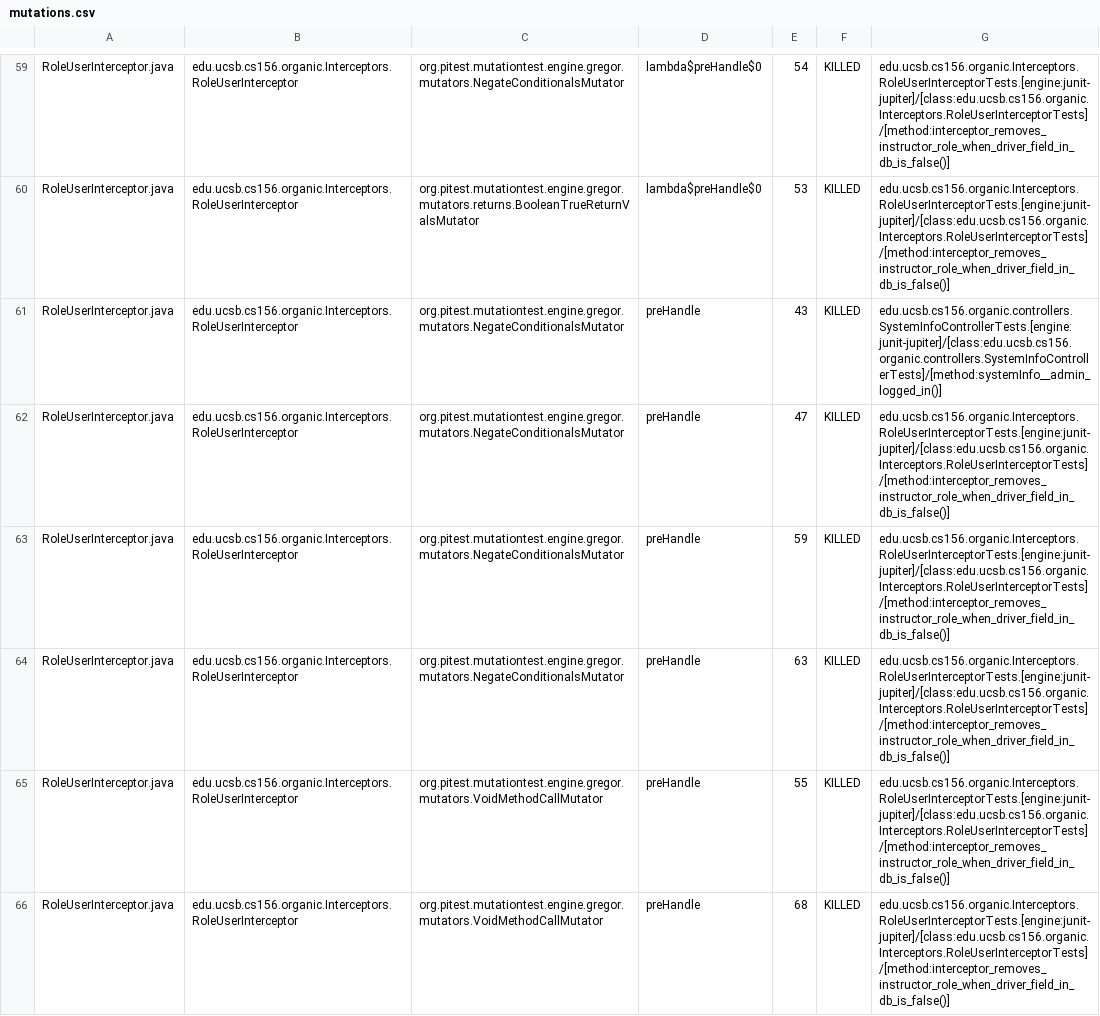
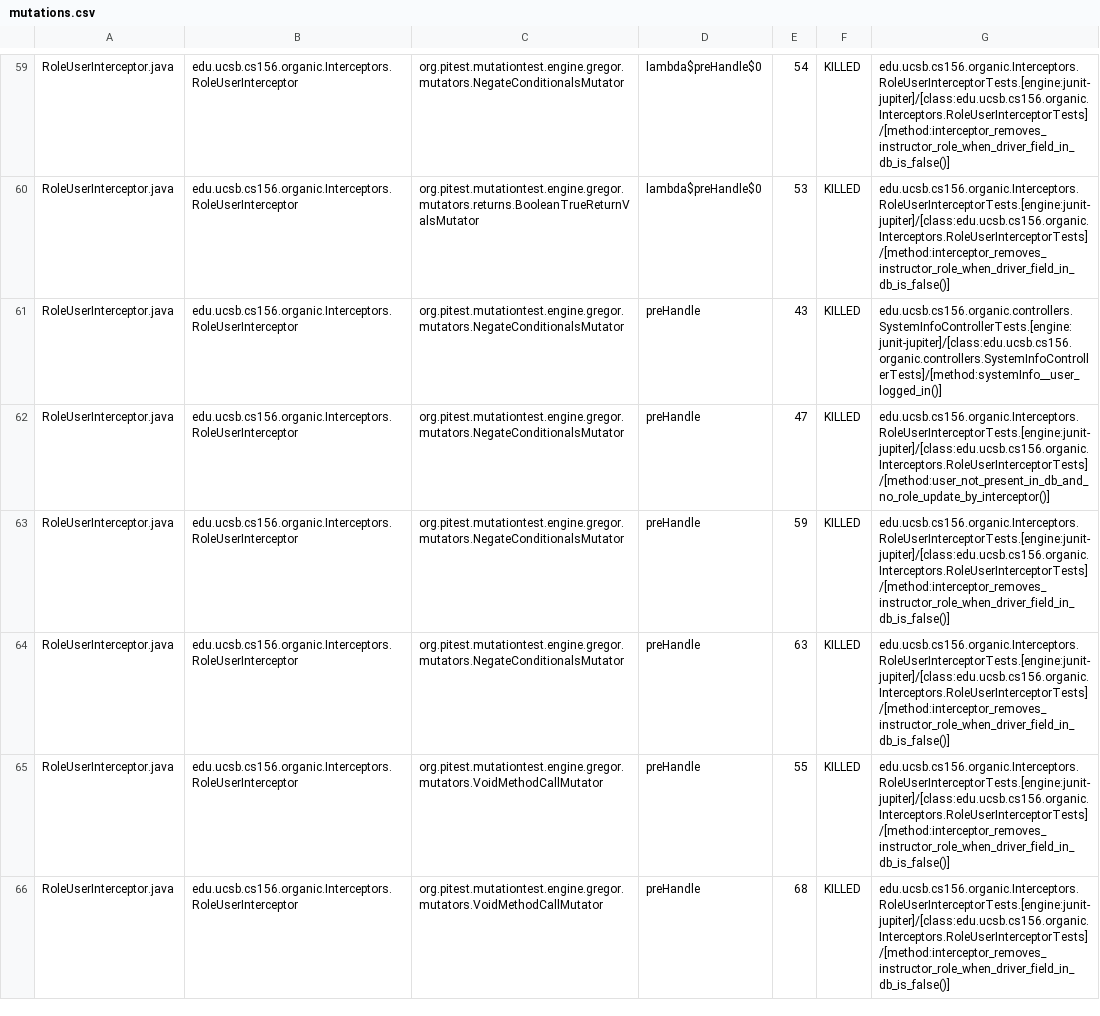
Before and after one commit to ucsb-cs156-f23/proj-organic-f23-6pm-2, a CSV file: prs/67/pitest/mutations.csv, drawn as a sheet; only a part is shown, gaps mark what is left out; the diff covers the shown part only.

Commit message:
Deploying to gh-pages from @ ucsb-cs156-f23/proj-organic-f23-6pm-2@9ce947e8abd7a7042e7d3fe76433239c24f451a5 🚀

```diff
--- a/prs/67/pitest/mutations.csv
+++ b/prs/67/pitest/mutations.csv
@@ -60,4 +60,4 @@ RoleUserInterceptor.java,edu.ucsb.cs156.organic.Interceptors.RoleUserInterceptor
 RoleUserInterceptor.java,edu.ucsb.cs156.organic.Interceptors.RoleUserInterceptor,org.pitest.mutationtest.engine.gregor.mutators.returns.BooleanTrueReturnValsMutator,lambda$preHandle$0,53,KILLED,edu.ucsb.cs156.organic.Interceptors.RoleUserInterceptorTests.[engine:junit-jupiter]/[class:edu.ucsb.cs156.organic.Interceptors.RoleUserInterceptorTests]/[method:interceptor_removes_instructor_role_when_driver_field_in_db_is_false()]
-RoleUserInterceptor.java,edu.ucsb.cs156.organic.Interceptors.RoleUserInterceptor,org.pitest.mutationtest.engine.gregor.mutators.NegateConditionalsMutator,preHandle,43,KILLED,edu.ucsb.cs156.organic.controllers.SystemInfoControllerTests.[engine:junit-jupiter]/[class:edu.ucsb.cs156.organic.controllers.SystemInfoControllerTests]/[method:systemInfo__admin_logged_in()]
-RoleUserInterceptor.java,edu.ucsb.cs156.organic.Interceptors.RoleUserInterceptor,org.pitest.mutationtest.engine.gregor.mutators.NegateConditionalsMutator,preHandle,47,KILLED,edu.ucsb.cs156.organic.Interceptors.RoleUserInterceptorTests.[engine:junit-jupiter]/[class:edu.ucsb.cs156.organic.Interceptors.RoleUserInterceptorTests]/[method:interceptor_removes_instructor_role_when_driver_field_in_db_is_false()]
+RoleUserInterceptor.java,edu.ucsb.cs156.organic.Interceptors.RoleUserInterceptor,org.pitest.mutationtest.engine.gregor.mutators.NegateConditionalsMutator,preHandle,43,KILLED,edu.ucsb.cs156.organic.controllers.SystemInfoControllerTests.[engine:junit-jupiter]/[class:edu.ucsb.cs156.organic.controllers.SystemInfoControllerTests]/[method:systemInfo__user_logged_in()]
+RoleUserInterceptor.java,edu.ucsb.cs156.organic.Interceptors.RoleUserInterceptor,org.pitest.mutationtest.engine.gregor.mutators.NegateConditionalsMutator,preHandle,47,KILLED,edu.ucsb.cs156.organic.Interceptors.RoleUserInterceptorTests.[engine:junit-jupiter]/[class:edu.ucsb.cs156.organic.Interceptors.RoleUserInterceptorTests]/[method:user_not_present_in_db_and_no_role_update_by_interceptor()]
 RoleUserInterceptor.java,edu.ucsb.cs156.organic.Interceptors.RoleUserInterceptor,org.pitest.mutationtest.engine.gregor.mutators.NegateConditionalsMutator,preHandle,59,KILLED,edu.ucsb.cs156.organic.Interceptors.RoleUserInterceptorTests.[engine:junit-jupiter]/[class:edu.ucsb.cs156.organic.Interceptors.RoleUserInterceptorTests]/[method:interceptor_removes_instructor_role_when_driver_field_in_db_is_false()]
```
Also changed, not shown: 9 edited cells elsewhere in this file, 17 other files.
